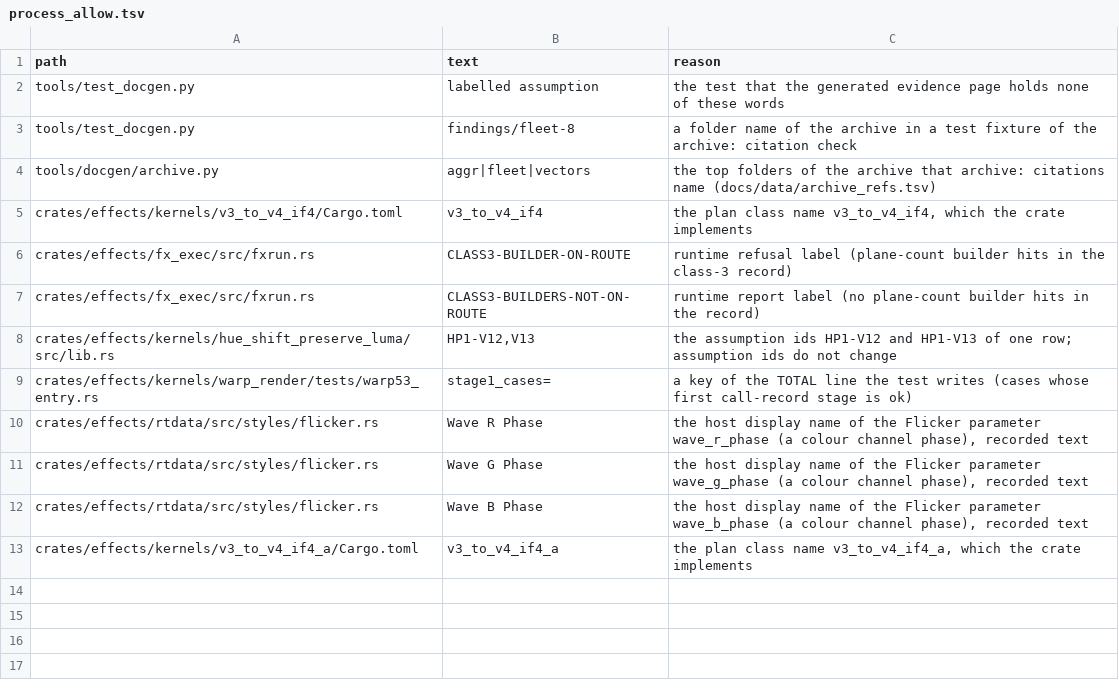
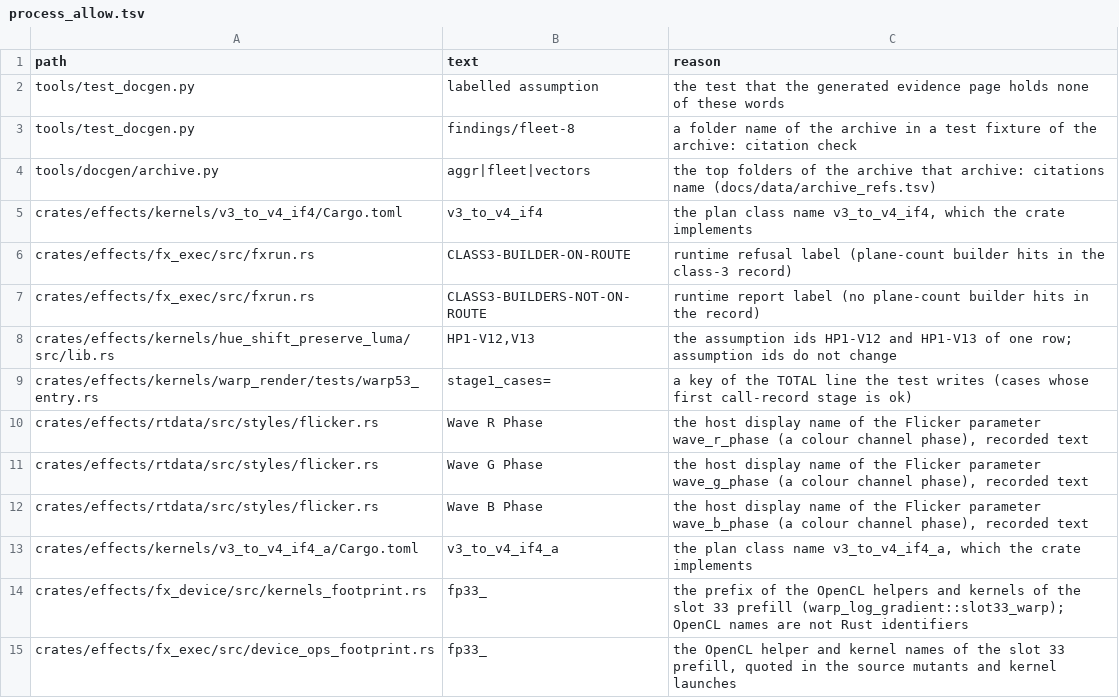
Before and after one commit to baairon/sapphire, a TSV file: tools/process_allow.tsv, drawn as a sheet.

```diff
--- a/tools/process_allow.tsv
+++ b/tools/process_allow.tsv
@@ -13 +13,3 @@ crates/effects/rtdata/src/styles/flicker.rs	Wave B Phase	the host display name o
 crates/effects/kernels/v3_to_v4_if4_a/Cargo.toml	v3_to_v4_if4_a	the plan class name v3_to_v4_if4_a, which the crate implements
+crates/effects/fx_device/src/kernels_footprint.rs	fp33_	the prefix of the OpenCL helpers and kernels of the slot 33 prefill (warp_log_gradient::slot33_warp); OpenCL names are not Rust identifiers
+crates/effects/fx_exec/src/device_ops_footprint.rs	fp33_	the OpenCL helper and kernel names of the slot 33 prefill, quoted in the source mutants and kernel launches
```
Also changed, not shown: tools/fx_golden.tsv, 36 other files.
